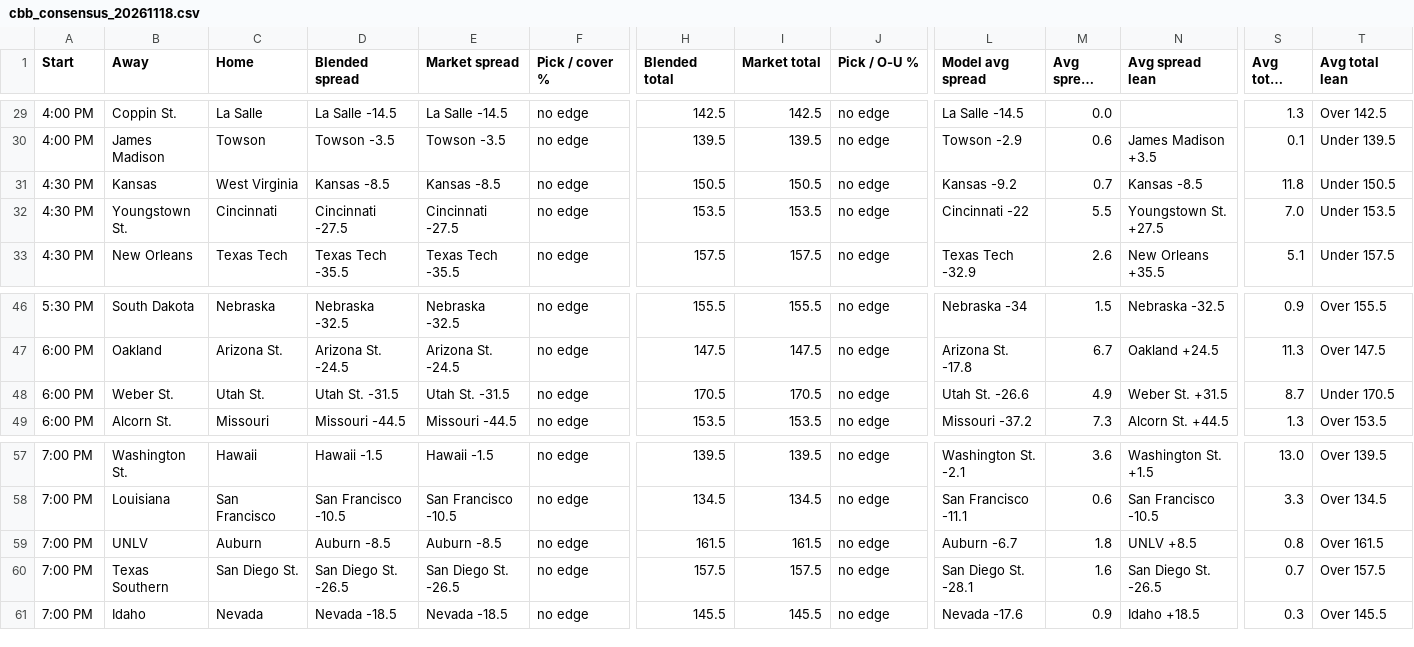
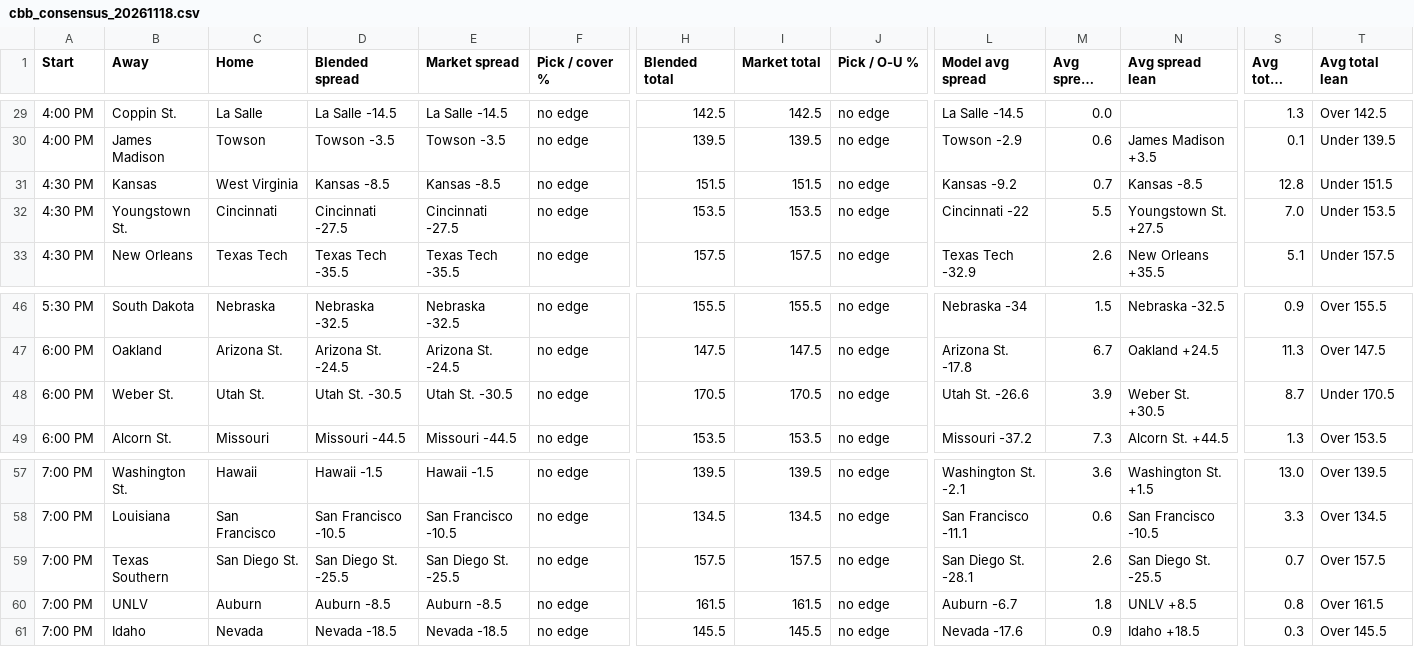
Before and after one commit to jakemmorgan96-stack/cbb-consensus, a CSV file: output/cbb_consensus_20261118.csv, drawn as a sheet; only a part is shown, gaps mark what is left out; long unchanged cells end in …; removed rows and columns are numbered as before the commit, all else as after; rows hold the shown columns only; the diff covers the shown part only; the diff names each change by its address in the sheet, - before the commit and + after, or states it on an @@ line.

```diff
--- a/output/cbb_consensus_20261118.csv
+++ b/output/cbb_consensus_20261118.csv
-H31 (Blended total): 150.5
+H31 (Blended total): 151.5
-I31 (Market total): 150.5
+I31 (Market total): 151.5
-S31 (Avg total edge): 11.8
+S31 (Avg total edge): 12.8
-T31 (Avg total lean): Under 150.5
+T31 (Avg total lean): Under 151.5
-D48 (Blended spread): Utah St. -31.5
+D48 (Blended spread): Utah St. -30.5
-E48 (Market spread): Utah St. -31.5
+E48 (Market spread): Utah St. -30.5
-M48 (Avg spread edge): 4.9
+M48 (Avg spread edge): 3.9
-N48 (Avg spread lean): Weber St. +31.5
+N48 (Avg spread lean): Weber St. +30.5
+row 59: 7:00 PM | Texas Southern | San Diego St. | San Diego St. -25.5 | San Diego St. -25.5 | no edge | 157.5 | 157.5 | no edge | San Diego St. -28.1 | 2.6 | San Diego St. -25.5 | 0.7 | Over 157.5
-row 60: 7:00 PM | Texas Southern | San Diego St. | San Diego St. -26.5 | San Diego St. -26.5 | no edge | 157.5 | 157.5 | no edge | San Diego St. -28.1 | 1.6 | San Diego St. -26.5 | 0.7 | Over 157.5
```
Also changed, not shown: 2 added rows, 2 removed rows and 28 edited cells elsewhere in this file, output/raw_20261118.csv, 3 other files.
